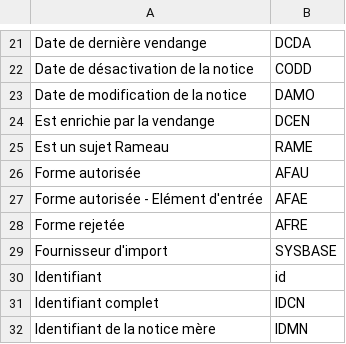
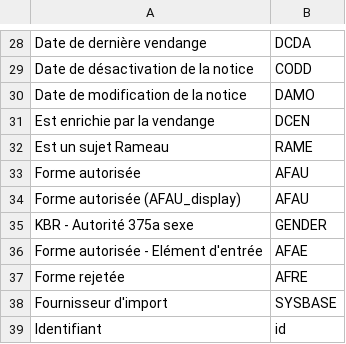
Before and after one commit to kbrbe/beltrans-data-integration, a CSV file: data-sources/kbr/author-headers.csv, drawn as a sheet; only a part is shown, gaps mark what is left out; the shorter side is filled out with more unchanged rows; the diff covers the shown part only; the diff names each change by its address in the sheet, - before the commit and + after, or states it on an @@ line.

```diff
--- a/data-sources/kbr/author-headers.csv
+++ b/data-sources/kbr/author-headers.csv
+row 34: Forme autorisée (AFAU_display) | AFAU
+row 35: KBR - Autorité 375a sexe | GENDER
```
Also changed, not shown: 10 added rows and 1 edited cell elsewhere in this file, 2 other files.
